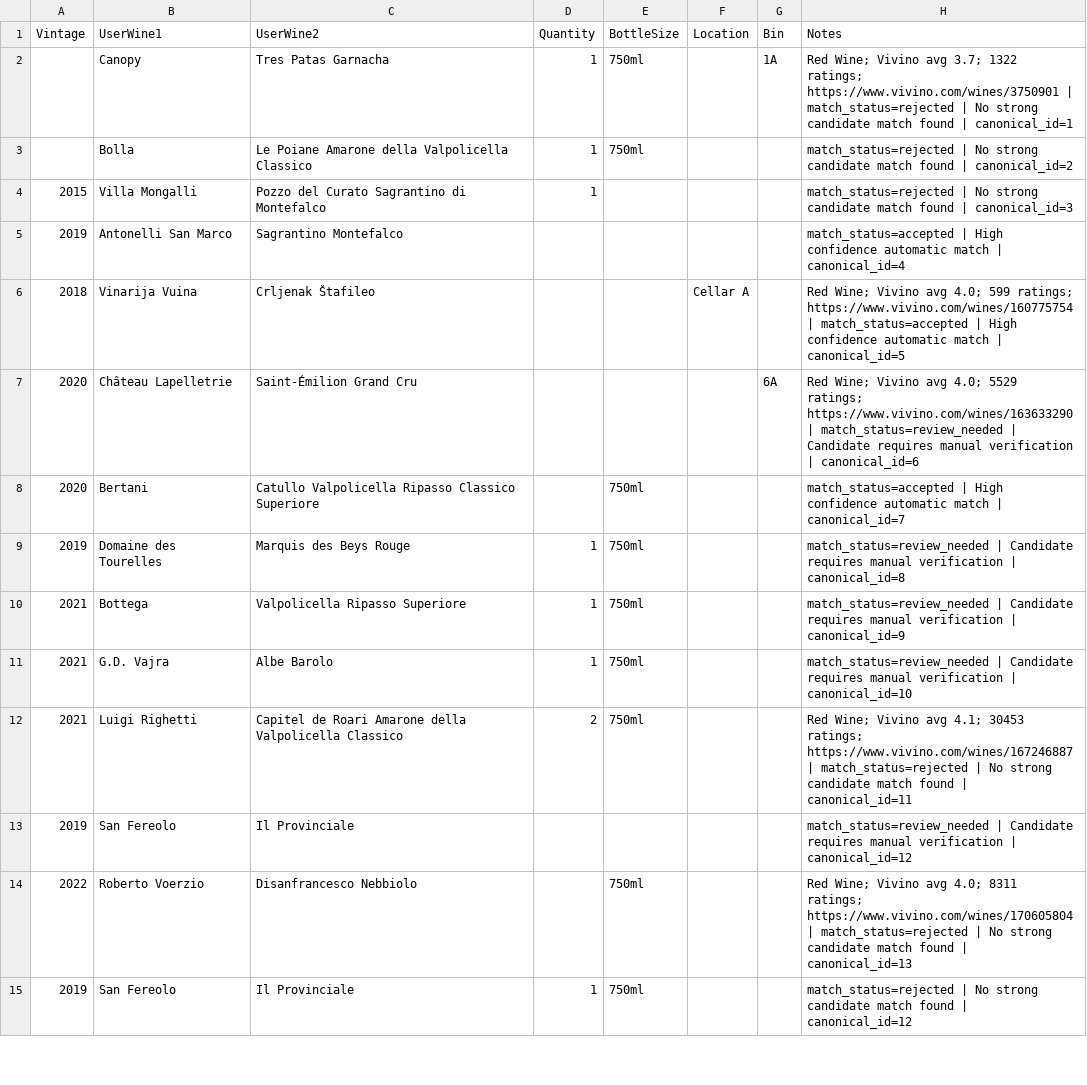
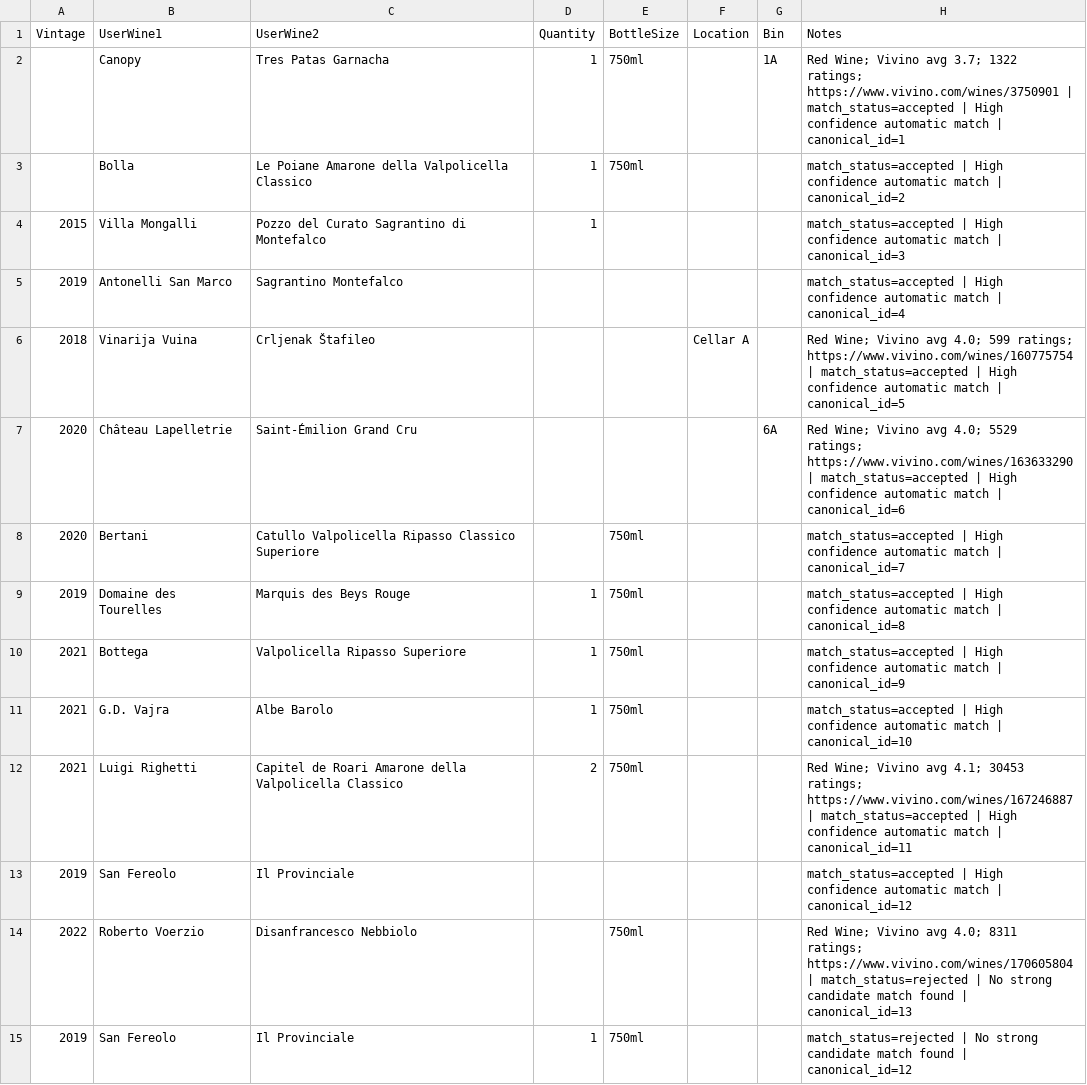
Before and after one commit to lindhs/wine-importer, a CSV file: runs/example/08_cellartracker_import.csv, drawn as a sheet; only a part is shown; the diff covers the shown part only.

Commit message:
Implement review report generation and validation features
- Added `report.py` for generating and printing review reports, including detailed candidate comparisons.
- Enhanced `review.py` to classify review scores using a dedicated function.
- Updated `schema_map.py` to support AI-enhanced schema mapping and logging.
- Refactored scoring logic in `score.py` to provide detailed breakdowns of candidate scores.
- Improved search functionality in `search.py` to include diagnostics for candidate records.
- Introduced `validation.py` for comprehensive input validation and data quality checks, including canonical and mapped records validation.

```diff
--- a/runs/example/08_cellartracker_import.csv
+++ b/runs/example/08_cellartracker_import.csv
@@ -1,14 +1,14 @@
 Vintage,UserWine1,UserWine2,Quantity,BottleSize,Location,Bin,Notes
-,Canopy,Tres Patas Garnacha,1,750ml,,1A,Red Wine; Vivino avg 3.7; 1322 ratings; https://www.vivino.com/wines/3750901 | match_status=rejected | No strong candidate match found | canonical_id=1
-,Bolla,Le Poiane Amarone della Valpolicella Classico,1,750ml,,,match_status=rejected | No strong candidate match found | canonical_id=2
-2015,Villa Mongalli,Pozzo del Curato Sagrantino di Montefalco,1,,,,match_status=rejected | No strong candidate match found | canonical_id=3
+,Canopy,Tres Patas Garnacha,1,750ml,,1A,Red Wine; Vivino avg 3.7; 1322 ratings; https://www.vivino.com/wines/3750901 | match_status=accepted | High confidence automatic match | canonical_id=1
+,Bolla,Le Poiane Amarone della Valpolicella Classico,1,750ml,,,match_status=accepted | High confidence automatic match | canonical_id=2
+2015,Villa Mongalli,Pozzo del Curato Sagrantino di Montefalco,1,,,,match_status=accepted | High confidence automatic match | canonical_id=3
 2019,Antonelli San Marco,Sagrantino Montefalco,,,,,match_status=accepted | High confidence automatic match | canonical_id=4
 2018,Vinarija Vuina,Crljenak Štafileo,,,Cellar A,,Red Wine; Vivino avg 4.0; 599 ratings; https://www.vivino.com/wines/160775754 | match_status=accepted | High confidence automatic match | canonical_id=5
-2020,Château Lapelletrie,Saint-Émilion Grand Cru,,,,6A,Red Wine; Vivino avg 4.0; 5529 ratings; https://www.vivino.com/wines/163633290 | match_status=review_needed | Candidate requires manual verification | canonical_id=6
+2020,Château Lapelletrie,Saint-Émilion Grand Cru,,,,6A,Red Wine; Vivino avg 4.0; 5529 ratings; https://www.vivino.com/wines/163633290 | match_status=accepted | High confidence automatic match | canonical_id=6
 2020,Bertani,Catullo Valpolicella Ripasso Classico Superiore,,750ml,,,match_status=accepted | High confidence automatic match | canonical_id=7
-2019,Domaine des Tourelles,Marquis des Beys Rouge,1,750ml,,,match_status=review_needed | Candidate requires manual verification | canonical_id=8
-2021,Bottega,Valpolicella Ripasso Superiore,1,750ml,,,match_status=review_needed | Candidate requires manual verification | canonical_id=9
-2021,G.D. Vajra,Albe Barolo,1,750ml,,,match_status=review_needed | Candidate requires manual verification | canonical_id=10
-2021,Luigi Righetti,Capitel de Roari Amarone della Valpolicella Classico,2,750ml,,,Red Wine; Vivino avg 4.1; 30453 ratings; https://www.vivino.com/wines/167246887 | match_status=rejected | No strong candidate match found | canonical_id=11
-2019,San Fereolo,Il Provinciale,,,,,match_status=review_needed | Candidate requires manual verification | canonical_id=12
+2019,Domaine des Tourelles,Marquis des Beys Rouge,1,750ml,,,match_status=accepted | High confidence automatic match | canonical_id=8
+2021,Bottega,Valpolicella Ripasso Superiore,1,750ml,,,match_status=accepted | High confidence automatic match | canonical_id=9
+2021,G.D. Vajra,Albe Barolo,1,750ml,,,match_status=accepted | High confidence automatic match | canonical_id=10
+2021,Luigi Righetti,Capitel de Roari Amarone della Valpolicella Classico,2,750ml,,,Red Wine; Vivino avg 4.1; 30453 ratings; https://www.vivino.com/wines/167246887 | match_status=accepted | High confidence automatic match | canonical_id=11
+2019,San Fereolo,Il Provinciale,,,,,match_status=accepted | High confidence automatic match | canonical_id=12
 2022,Roberto Voerzio,Disanfrancesco Nebbiolo,,750ml,,,Red Wine; Vivino avg 4.0; 8311 ratings; https://www.vivino.com/wines/170605804 | match_status=rejected | No strong candidate match found | canonical_id=13
```
Also changed, not shown: 13 edited cells elsewhere in this file, 53 other files.
